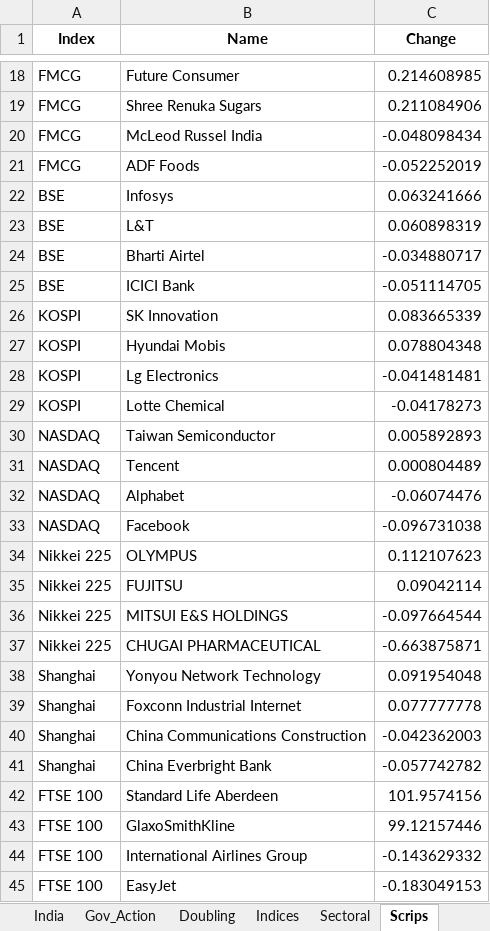
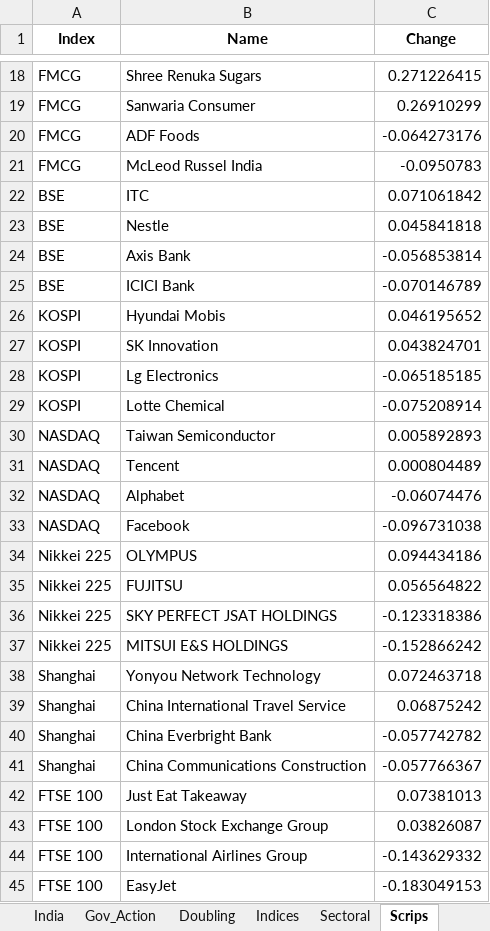
Before and after one commit to SidKumarSingh/covid-scripts, an Excel workbook: Data_summary.xlsx, sheet Scrips, drawn as a sheet; only a part is shown, gaps mark what is left out; values as stored, in another font and other column widths than the file's, no borders; removed rows and columns are numbered as before the commit, all else as after; the diff covers the shown part only; the diff names each change by its address in the sheet, - before the commit and + after, or states it on an @@ line.

```diff
--- a/Data_summary.xlsx (sheet Scrips)
+++ b/Data_summary.xlsx (sheet Scrips)
-row 18: FMCG | Future Consumer | 0.214608985
-C18 (Change): 0.211084906
+C18 (Change): 0.271226415
-row 20: FMCG | McLeod Russel India | -0.048098434
+row 19: FMCG | Sanwaria Consumer | 0.26910299
-C20 (Change): -0.052252019
+C20 (Change): -0.064273176
-row 22: BSE | Infosys | 0.063241666
-row 23: BSE | L&T | 0.060898319
-row 24: BSE | Bharti Airtel | -0.034880717
+row 21: FMCG | McLeod Russel India | -0.0950783
+row 22: BSE | ITC | 0.071061842
+row 23: BSE | Nestle | 0.045841818
+row 24: BSE | Axis Bank | -0.056853814
-C25 (Change): -0.051114705
+C25 (Change): -0.070146789
-row 26: KOSPI | SK Innovation | 0.083665339
-C26 (Change): 0.078804348
+C26 (Change): 0.046195652
+row 27: KOSPI | SK Innovation | 0.043824701
-C28 (Change): -0.041481481
+C28 (Change): -0.065185185
-C29 (Change): -0.04178273
+C29 (Change): -0.075208914
-C34 (Change): 0.112107623
+C34 (Change): 0.094434186
-C35 (Change): 0.09042114
+C35 (Change): 0.056564822
+row 36: Nikkei 225 | SKY PERFECT JSAT HOLDINGS | -0.123318386
-C37 (Change): -0.097664544
+C37 (Change): -0.152866242
-row 37: Nikkei 225 | CHUGAI PHARMACEUTICAL | -0.663875871
-C38 (Change): 0.091954048
+C38 (Change): 0.072463718
-row 39: Shanghai | Foxconn Industrial Internet | 0.077777778
-row 40: Shanghai | China Communications Construction | -0.042362003
+row 39: Shanghai | China International Travel Service | 0.06875242
-row 42: FTSE 100 | Standard Life Aberdeen | 101.9574156
-row 43: FTSE 100 | GlaxoSmithKline | 99.12157446
+row 41: Shanghai | China Communications Construction | -0.057766367
+row 42: FTSE 100 | Just Eat Takeaway | 0.07381013
+row 43: FTSE 100 | London Stock Exchange Group | 0.03826087
```
Also changed, not shown: 6 added rows, 6 removed rows and 10 edited cells elsewhere in this sheet, sheet Time Series, sheet Summary, sheet India, sheet Sectoral, Predictions.xlsx, 2 other files.
